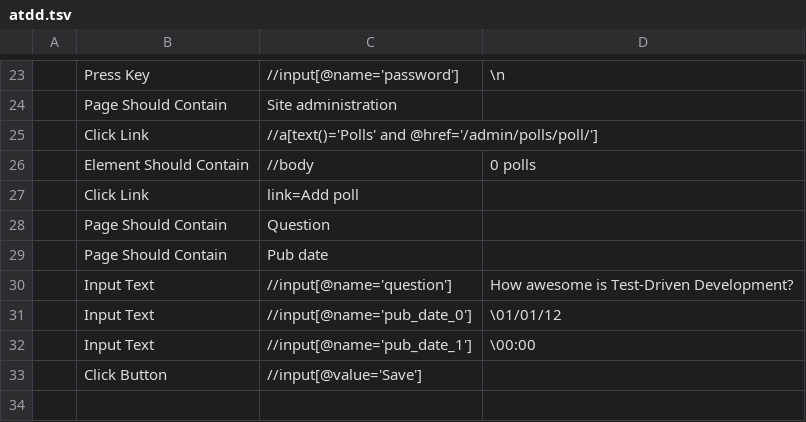
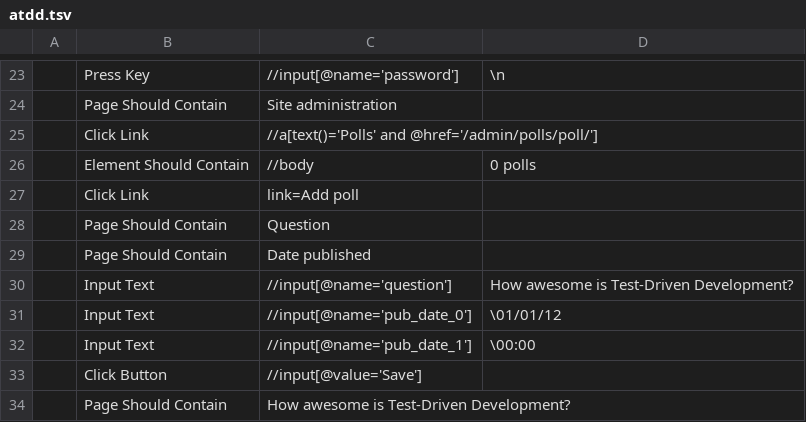
Before and after one commit to mebusw/tdd-django-practice, a TSV file: mysite/robot/atdd.tsv, drawn as a sheet; only a part is shown, gaps mark what is left out; the diff names each change by its address in the sheet, - before the commit and + after, or states it on an @@ line.

Commit message:
Human-readable names for models and their attributes, Unit testing the verbose name for pub_date

```diff
--- a/mysite/robot/atdd.tsv
+++ b/mysite/robot/atdd.tsv
-C29: Pub date
+C29: Date published
+row 34:  | Page Should Contain | How awesome is Test-Driven Development?
```
Also changed, not shown: 3 other files.
